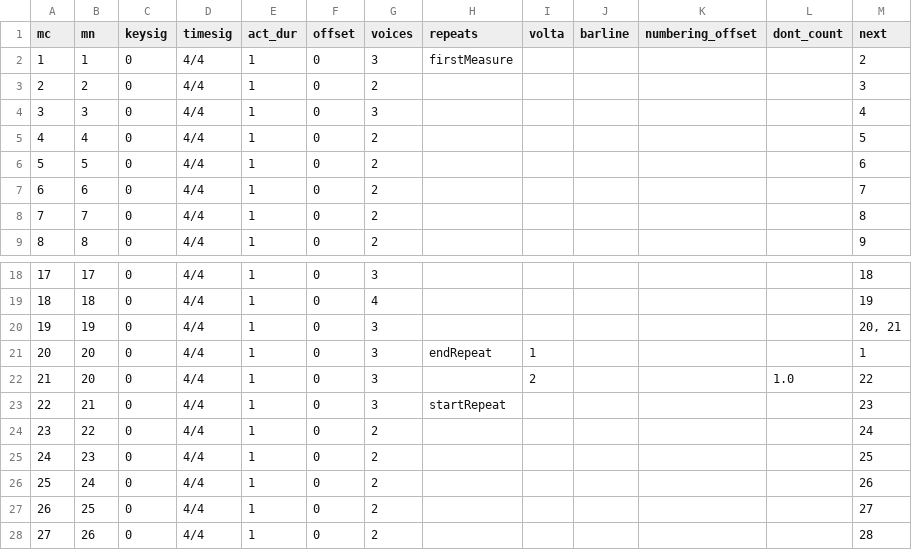
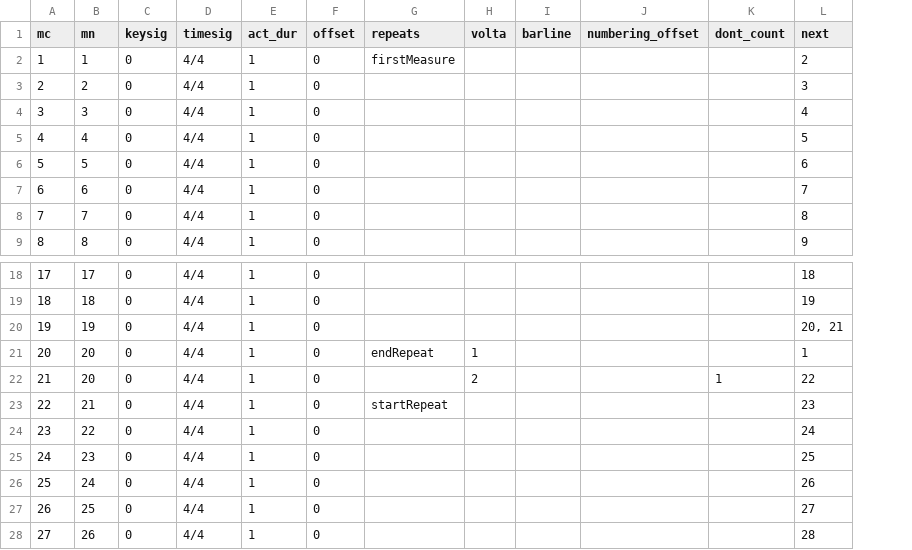
Before and after one commit to DCMLab/wf_bach_sonatas, a TSV file: measures/Bach_WF_F02_Sonate_C-Dur.tsv, drawn as a sheet; only a part is shown, gaps mark what is left out; removed rows and columns are numbered as before the commit, all else as after; the diff names each change by its address in the sheet, - before the commit and + after, or states it on an @@ line.

```diff
--- a/measures/Bach_WF_F02_Sonate_C-Dur.tsv
+++ b/measures/Bach_WF_F02_Sonate_C-Dur.tsv
-column G (voices), rows 2-9: 3 | 2 | 3 | 2 | 2 | 2 | 2 | 2; rows 18-28: 3 | 4 | 3 | 3 | 3 | 3 | 2 | 2 | 2 | 2 | 2
-K22 (dont_count): 1.0
+K22 (dont_count): 1
```
Also changed, not shown: measures/Bach_WF_F01_Sonata_C-Dur.tsv, measures/Bach_WF_F03_Sonate_D-Dur.tsv, 1 other file.
